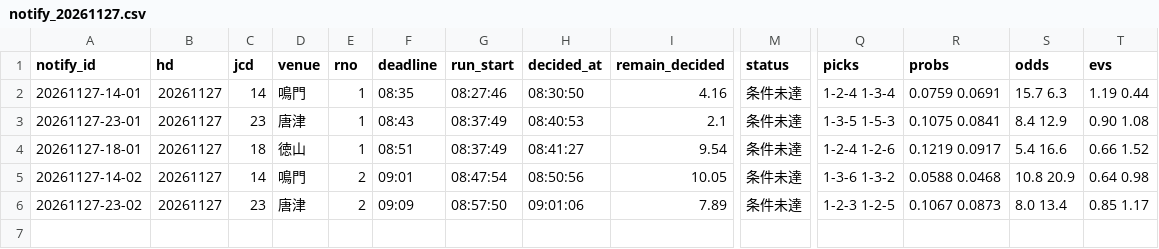
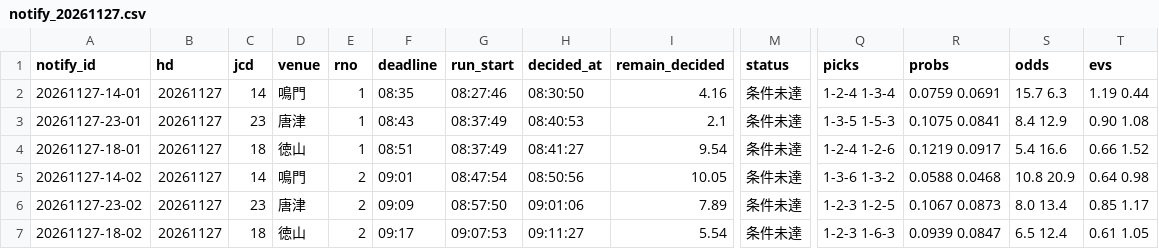
Before and after one commit to pocha2525/boatrace-ai, a CSV file: logs/notify_20261127.csv, drawn as a sheet; only a part is shown, gaps mark what is left out; rows hold the shown columns only; the diff names each change by its address in the sheet, - before the commit and + after, or states it on an @@ line.

```diff
--- a/logs/notify_20261127.csv
+++ b/logs/notify_20261127.csv
+row 7: 20261127-18-02 | 20261127 | 18 | 徳山 | 2 | 09:17 | 09:07:53 | 09:11:27 | 5.54 | 条件未達 | 1-2-3 1-6-3 | 0.0939 0.0847 | 6.5 12.4 | 0.61 1.05
```
Also changed, not shown: logs/20261127.csv, 1 other file.
